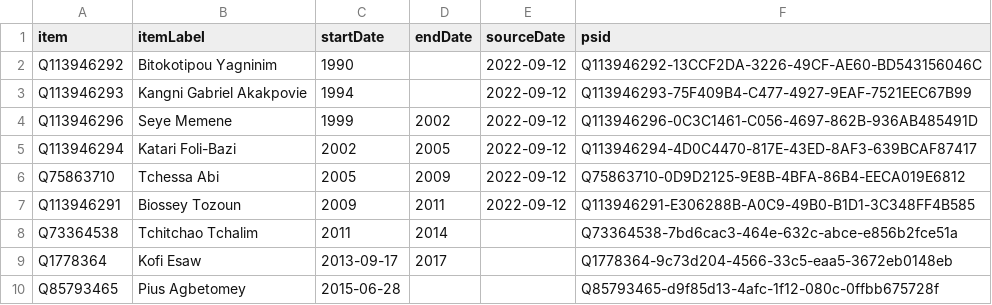
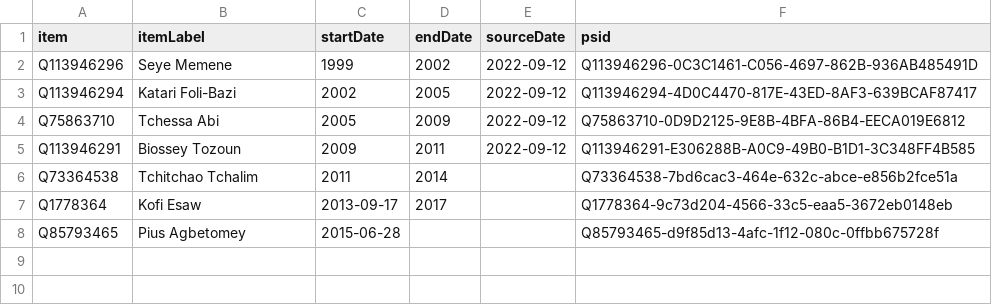
Before and after one commit to every-politician-scrapers/togo, a CSV file: sources/wpoffice/justice-minister/wikidata.csv, drawn as a sheet.

Commit message:
Compare external sources to Wikidata

```diff
--- a/sources/wpoffice/justice-minister/wikidata.csv
+++ b/sources/wpoffice/justice-minister/wikidata.csv
@@ -1,4 +1,2 @@
 item,itemLabel,startDate,endDate,sourceDate,psid
-Q113946292,Bitokotipou Yagninim,1990,,2022-09-12,Q113946292-13CCF2DA-3226-49CF-AE60-BD543156046C
-Q113946293,Kangni Gabriel Akakpovie,1994,,2022-09-12,Q113946293-75F409B4-C477-4927-9EAF-7521EEC67B99
 Q113946296,Seye Memene,1999,2002,2022-09-12,Q113946296-0C3C1461-C056-4697-862B-936AB485491D
```
Also changed, not shown: sources/wpoffice/president/wikidata.csv, sources/wpoffice/prime-minister/wikidata.csv, 7 other files.
